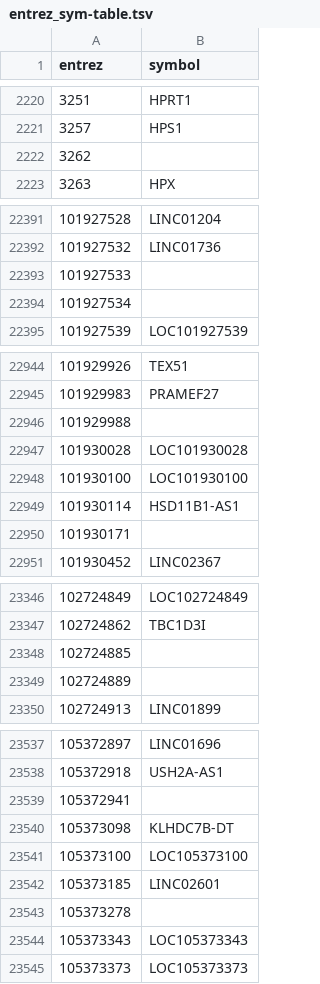
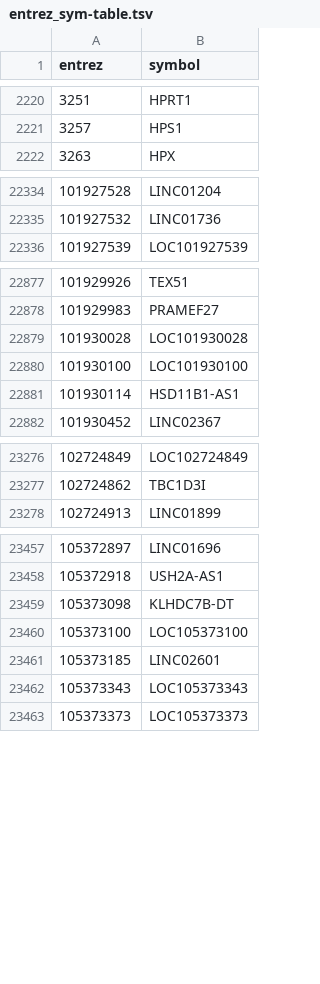
Before and after one commit to loucerac/drexml, a TSV file: drexml/resources/entrez_sym-table.tsv, drawn as a sheet; only a part is shown, gaps mark what is left out; the diff covers the shown part only.

```diff
--- a/drexml/resources/entrez_sym-table.tsv
+++ b/drexml/resources/entrez_sym-table.tsv
@@ -2221,3 +2221,2 @@ entrez	symbol
 3257	HPS1
-3262	
 3263	HPX
@@ -22392,4 +22335,2 @@ entrez	symbol
 101927532	LINC01736
-101927533	
-101927534	
 101927539	LOC101927539
@@ -22945,3 +22878,2 @@ entrez	symbol
 101929983	PRAMEF27
-101929988	
 101930028	LOC101930028
@@ -22949,3 +22881,2 @@ entrez	symbol
 101930114	HSD11B1-AS1
-101930171	
 101930452	LINC02367
@@ -23347,4 +23277,2 @@ entrez	symbol
 102724862	TBC1D3I
-102724885	
-102724889	
 102724913	LINC01899
@@ -23538,3 +23458,2 @@ entrez	symbol
 105372918	USH2A-AS1
-105372941	
 105373098	KLHDC7B-DT
@@ -23542,3 +23461,2 @@ entrez	symbol
 105373185	LINC02601
-105373278	
 105373343	LOC105373343
```
Also changed, not shown: 89 removed rows and 30 edited cells elsewhere in this file.
